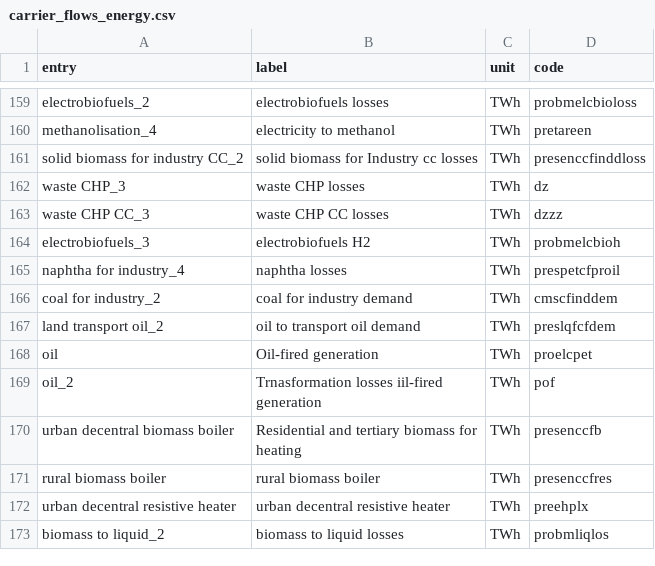
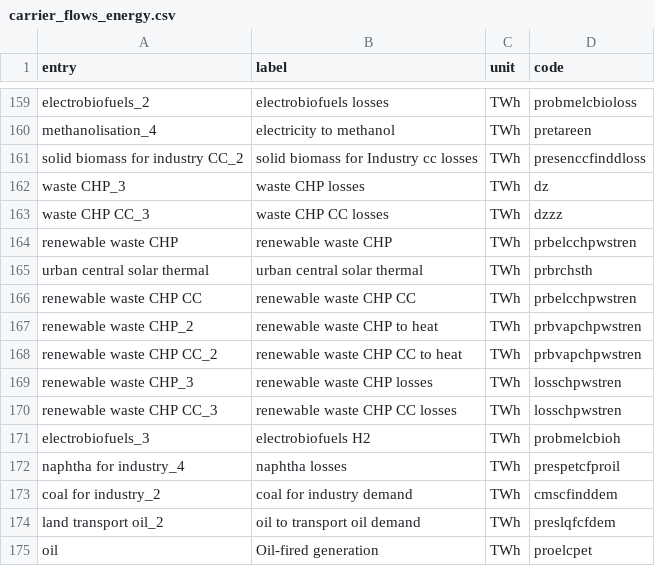
Before and after one commit to Julien2000info/Climact-Pypsa2HTML, a CSV file: src/pypsa2html/data/carrier_flows_energy.csv, drawn as a sheet; only a part is shown, gaps mark what is left out; the shorter side is filled out with more unchanged rows; the diff names each change by its address in the sheet, - before the commit and + after, or states it on an @@ line.

```diff
--- a/src/pypsa2html/data/carrier_flows_energy.csv
+++ b/src/pypsa2html/data/carrier_flows_energy.csv
+row 164: renewable waste CHP | renewable waste CHP | TWh | prbelcchpwstren
+row 165: urban central solar thermal | urban central solar thermal | TWh | prbrchsth
+row 166: renewable waste CHP CC | renewable waste CHP CC | TWh | prbelcchpwstren
+row 167: renewable waste CHP_2 | renewable waste CHP to heat | TWh | prbvapchpwstren
+row 168: renewable waste CHP CC_2 | renewable waste CHP CC to heat | TWh | prbvapchpwstren
+row 169: renewable waste CHP_3 | renewable waste CHP losses | TWh | losschpwstren
+row 170: renewable waste CHP CC_3 | renewable waste CHP CC losses | TWh | losschpwstren
```
Also changed, not shown: src/pypsa2html/data/carrier_flows_carbon.csv, src/pypsa2html/data/processes_carbon.csv, 5 other files.
